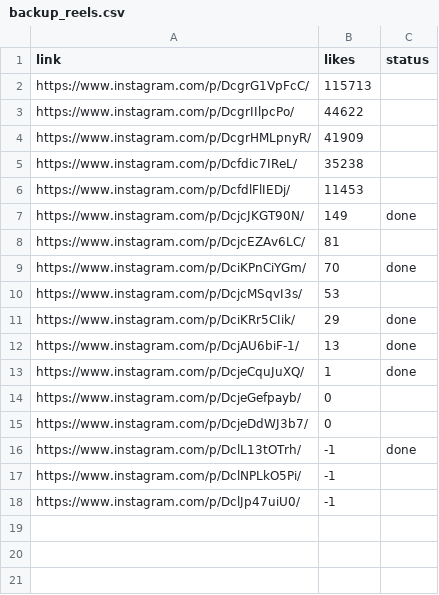
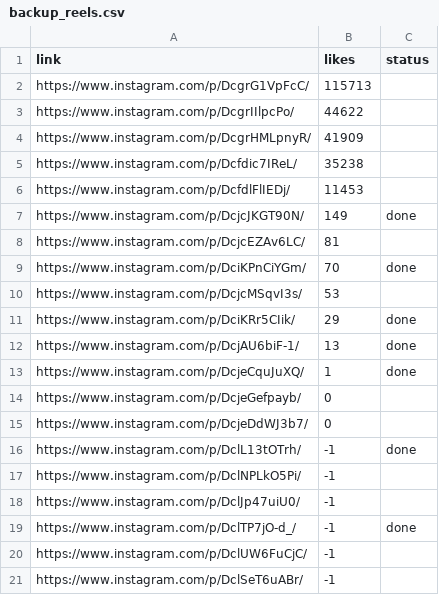
Before and after one commit to rjydly/michael-ballson, a CSV file: backup_reels.csv, drawn as a sheet.

Commit message:
Actualitzar vídeo i backups [skip ci]

```diff
--- a/backup_reels.csv
+++ b/backup_reels.csv
@@ -18 +18,4 @@ https://www.instagram.com/p/DclNPLkO5Pi/,-1,
 https://www.instagram.com/p/DclJp47uiU0/,-1,
+https://www.instagram.com/p/DclTP7jO-d_/,-1,done
+https://www.instagram.com/p/DclUW6FuCjC/,-1,
+https://www.instagram.com/p/DclSeT6uABr/,-1,
```
Also changed, not shown: 2 other files.
